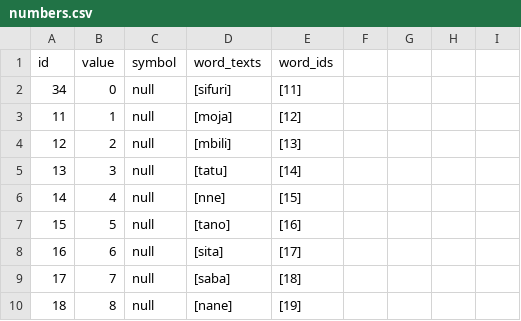
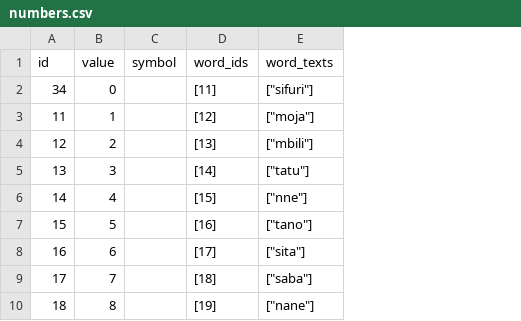
Before and after one commit to elimu-ai/webapp, a CSV file: src/main/resources/db/content_PROD/swa/numbers.csv, drawn as a sheet; only a part is shown; removed rows and columns are numbered as before the commit, all else as after; the diff names each change by its address in the sheet, - before the commit and + after, or states it on an @@ line.

```diff
--- a/src/main/resources/db/content_PROD/swa/numbers.csv
+++ b/src/main/resources/db/content_PROD/swa/numbers.csv
-column C (symbol), rows 2-10: all null
-column D (word_texts), rows 2-10: [sifuri] | [moja] | [mbili] | [tatu] | [nne] | [tano] | [sita] | [saba] | [nane]
-column E (word_ids), rows 2-10: [11] | [12] | [13] | [14] | [15] | [16] | [17] | [18] | [19]
-column F, empty
-column G, empty
-column H, empty
-column I, empty
+column C (symbol), empty
+column D (word_ids), rows 2-10: [11] | [12] | [13] | [14] | [15] | [16] | [17] | [18] | [19]
+column E (word_texts), rows 2-10: ["sifuri"] | ["moja"] | ["mbili"] | ["tatu"] | ["nne"] | ["tano"] | ["sita"] | ["saba"] | ["nane"]
```
Also changed, not shown: src/main/resources/db/content_PROD/swa/allophones.csv, src/main/resources/db/content_PROD/swa/letters.csv, 6 other files.
